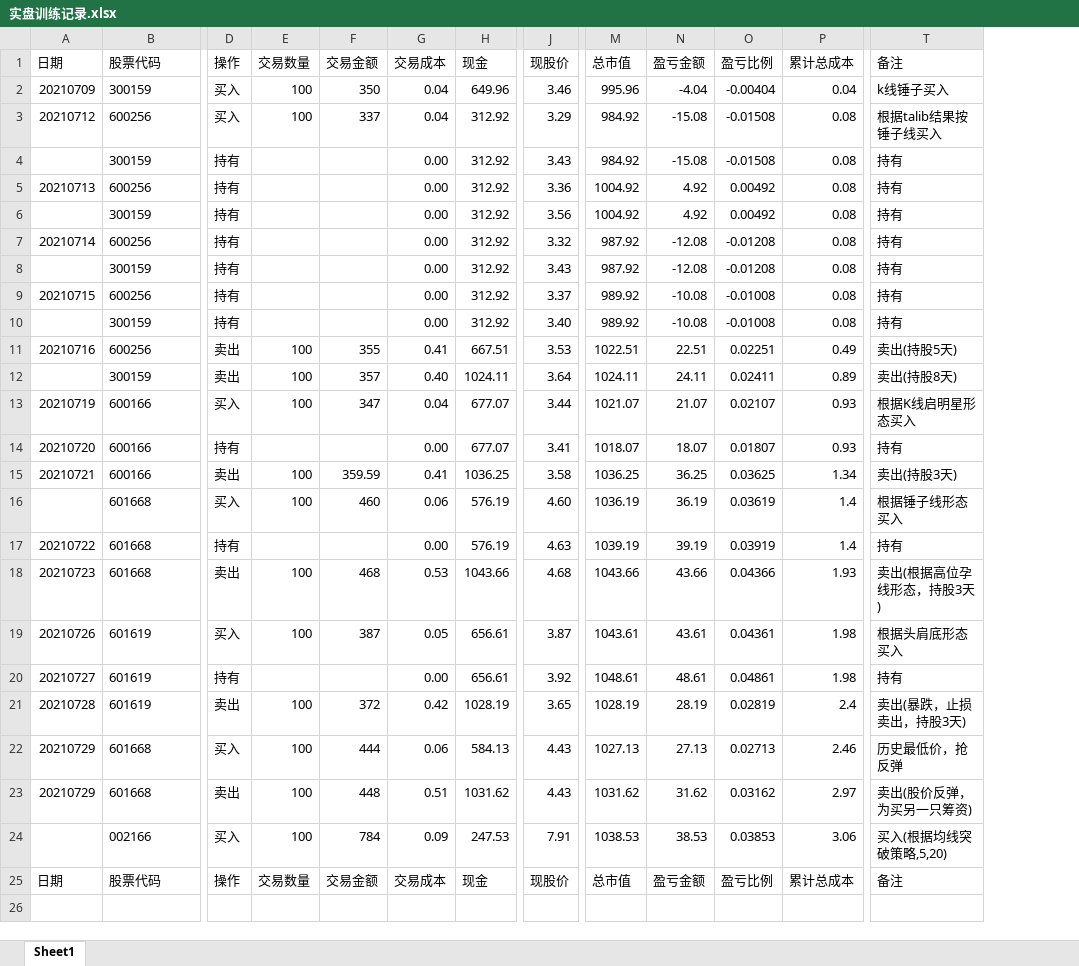
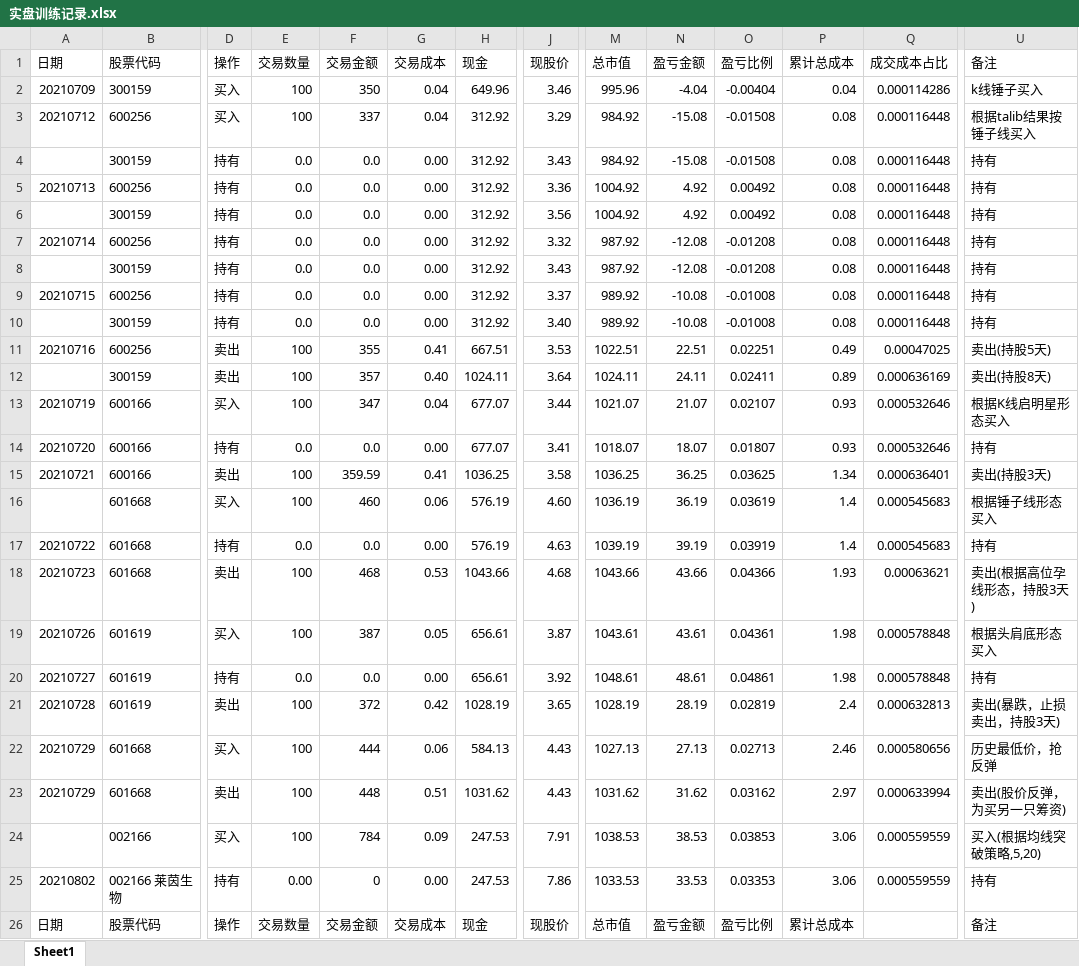
Before and after one commit to zwdnet/stockpractice, an Excel workbook: 实盘训练记录.xlsx, sheet Sheet1, drawn as a sheet; only a part is shown, gaps mark what is left out; values as stored, in another font and other column widths than the file's, no borders; rows hold the shown columns only; the diff names each change by its address in the sheet, - before the commit and + after, or states it on an @@ line.

```diff
--- a/实盘训练记录.xlsx (sheet Sheet1)
+++ b/实盘训练记录.xlsx (sheet Sheet1)
+column Q (成交成本占比), rows 2-24: 0.000114286 | 0.000116448 | 0.000116448 | 0.000116448 | 0.000116448 | 0.000116448 | 0.000116448 | 0.000116448 | 0.000116448 | 0.00047025 | 0.000636169 | 0.000532646 | 0.000532646 | 0.000636401 | 0.000545683 | 0.000545683 | 0.00063621 | 0.000578848 | 0.000578848 | 0.000632813 | 0.000580656 | 0.000633994 | 0.000559559
-E4:E10 (交易数量): (empty)
+E4:E10 (交易数量): 0.0
-F4:F10 (交易金额): (empty)
+F4:F10 (交易金额): 0.0
-E14 (交易数量): (empty)
+E14 (交易数量): 0.0
-F14 (交易金额): (empty)
+F14 (交易金额): 0.0
-E17 (交易数量): (empty)
+E17 (交易数量): 0.0
-F17 (交易金额): (empty)
+F17 (交易金额): 0.0
-E20 (交易数量): (empty)
+E20 (交易数量): 0.0
-F20 (交易金额): (empty)
+F20 (交易金额): 0.0
+row 25: 20210802 | 002166 莱茵生物 | 持有 | 0.00 | 0 | 0.00 | 247.53 | 7.86 | 1033.53 | 33.53 | 0.03353 | 3.06 | 0.000559559 | 持有
```
Also changed, not shown: formulas that keep their value, 收益数据.xlsx, 7 other files.
